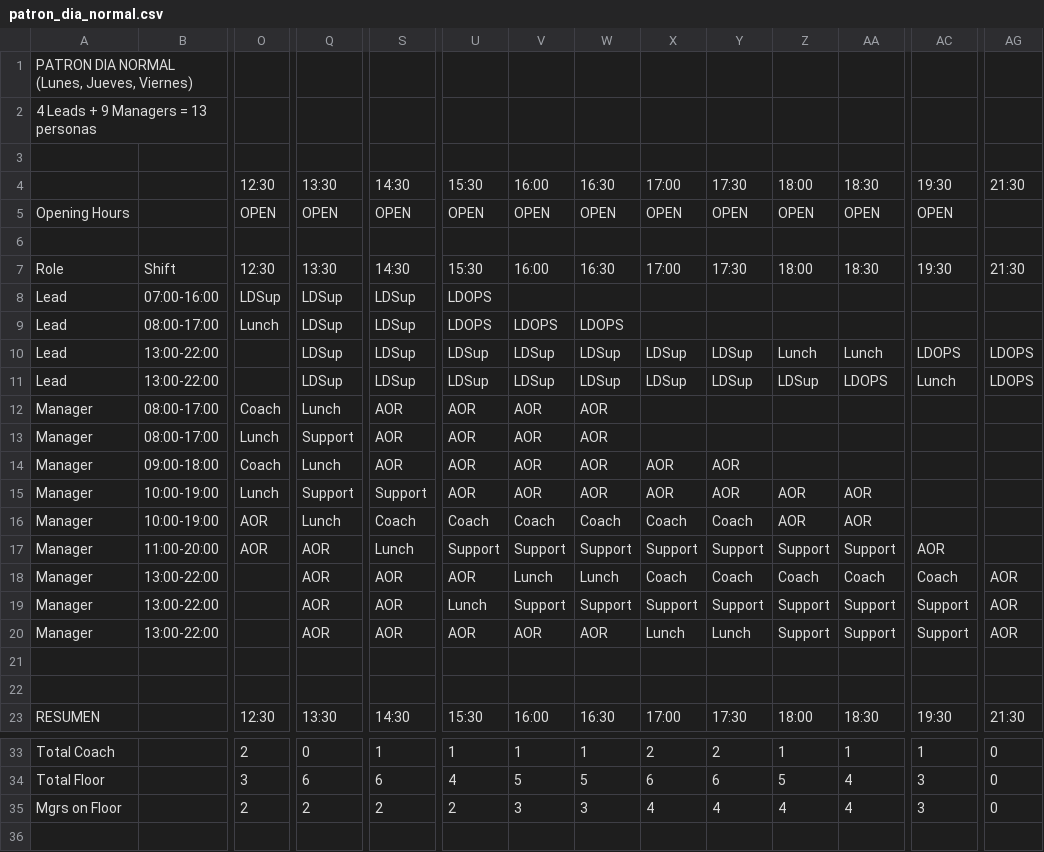
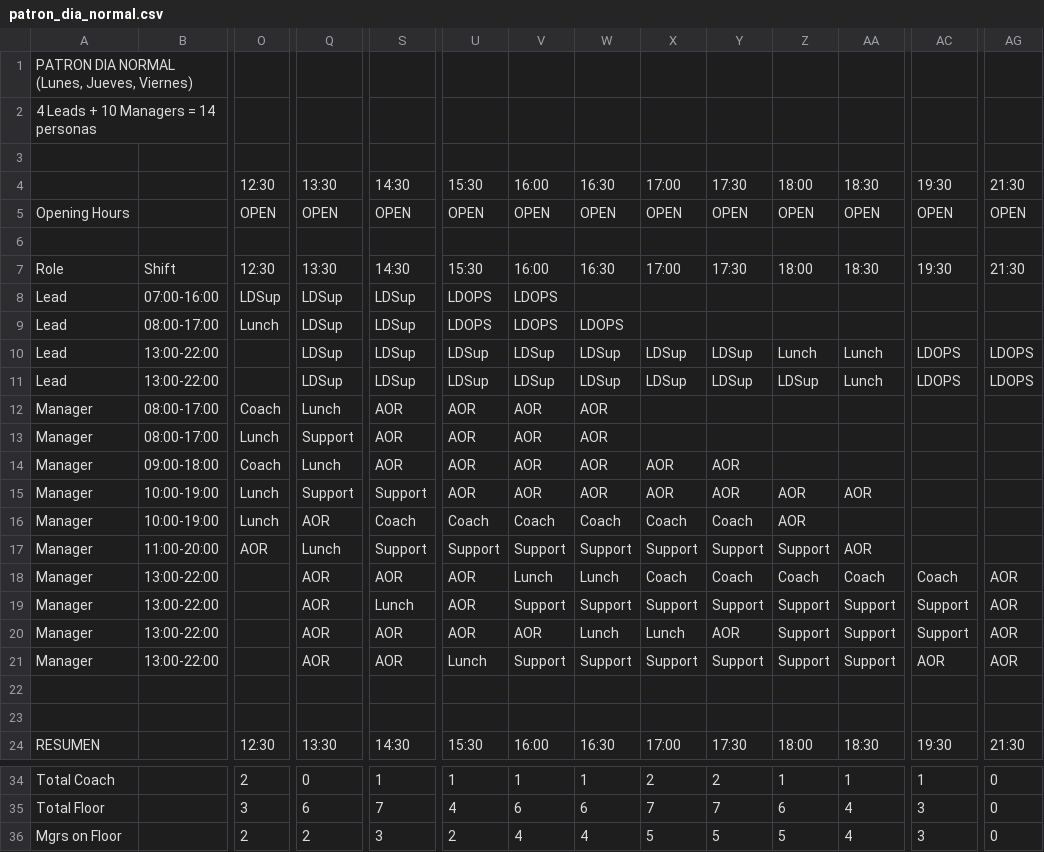
Before and after one commit to diegorivero-debug/Patrones-schedule, a CSV file: patron_dia_normal.csv, drawn as a sheet; only a part is shown, gaps mark what is left out; addresses are those after the commit; rows hold the shown columns only; the diff covers the shown part only; the diff names each change by its address in the sheet, - before the commit and + after, or states it on an @@ line.

```diff
--- a/patron_dia_normal.csv
+++ b/patron_dia_normal.csv
-A2: 4 Leads + 9 Managers = 13 personas
+A2: 4 Leads + 10 Managers = 14 personas
-AG5: (empty)
+AG5: OPEN
-V8: (empty)
+V8: LDOPS
-AA11: LDOPS
+AA11: Lunch
-AC11: Lunch
+AC11: LDOPS
-O16: AOR
+O16: Lunch
-Q16: Lunch
+Q16: AOR
-AA16: AOR
+AA16: (empty)
-Q17: AOR
+Q17: Lunch
-S17: Lunch
+S17: Support
-AA17: Support
+AA17: AOR
-AC17: AOR
+AC17: (empty)
-S19: AOR
+S19: Lunch
-U19: Lunch
+U19: AOR
-W20: AOR
+W20: Lunch
-Y20: Lunch
+Y20: AOR
+row 21: Manager | 13:00-22:00 |  | AOR | AOR | Lunch | Support | Support | Support | Support | Support | Support | AOR | AOR
-S35: 6
+S35: 7
-V35: 5
+V35: 6
-W35: 5
+W35: 6
-X35: 6
+X35: 7
-Y35: 6
+Y35: 7
-Z35: 5
+Z35: 6
-S36: 2
+S36: 3
-V36: 3
+V36: 4
-W36: 3
+W36: 4
-X36: 4
+X36: 5
-Y36: 4
+Y36: 5
-Z36: 4
+Z36: 5
```
Also changed, not shown: 33 edited cells elsewhere in this file, patron_martes_commercial.csv, patron_miercoles_leadership.csv, 2 other files.
